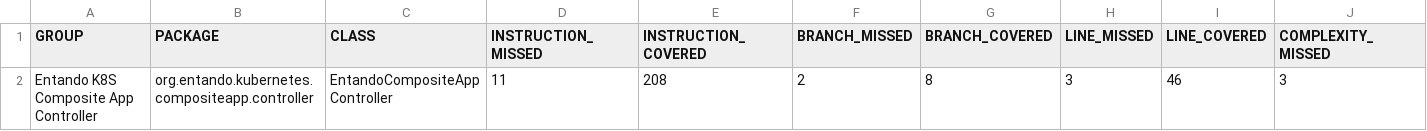
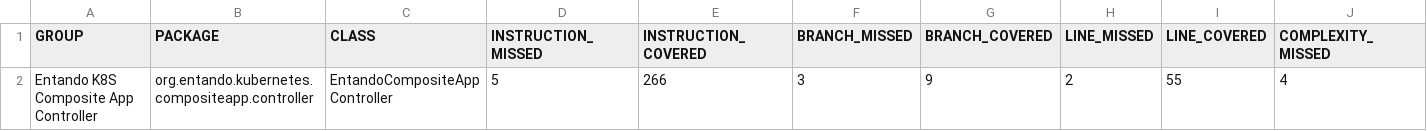
Before and after one commit to entando-k8s/devops-results-2021-01-29, a CSV file: entando-k8s-composite-app-controller/PR-15/jacoco/jacoco.csv, drawn as a sheet; only a part is shown; the diff names each change by its address in the sheet, - before the commit and + after, or states it on an @@ line.

Commit message:
Publishing files for path entando-k8s-composite-app-controller/PR-15

```diff
--- a/entando-k8s-composite-app-controller/PR-15/jacoco/jacoco.csv
+++ b/entando-k8s-composite-app-controller/PR-15/jacoco/jacoco.csv
-D2 (INSTRUCTION_MISSED): 11
+D2 (INSTRUCTION_MISSED): 5
-E2 (INSTRUCTION_COVERED): 208
+E2 (INSTRUCTION_COVERED): 266
-F2 (BRANCH_MISSED): 2
+F2 (BRANCH_MISSED): 3
-G2 (BRANCH_COVERED): 8
+G2 (BRANCH_COVERED): 9
-H2 (LINE_MISSED): 3
+H2 (LINE_MISSED): 2
-I2 (LINE_COVERED): 46
+I2 (LINE_COVERED): 55
-J2 (COMPLEXITY_MISSED): 3
+J2 (COMPLEXITY_MISSED): 4
```
Also changed, not shown: 20 other files.
